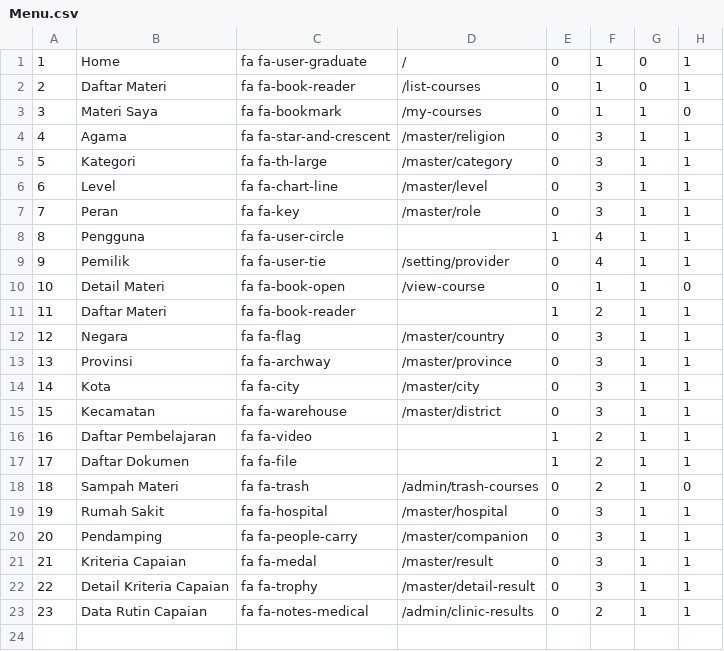
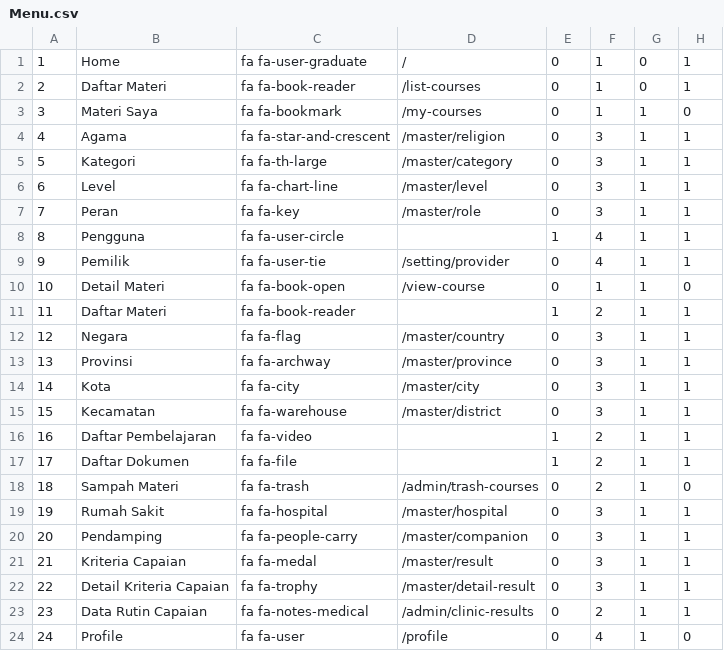
Before and after one commit to MrAisenodni/rs_maternal, a CSV file: database/csv/Settings/Menu.csv, drawn as a sheet; the diff names each change by its address in the sheet, - before the commit and + after, or states it on an @@ line.

```diff
--- a/database/csv/Settings/Menu.csv
+++ b/database/csv/Settings/Menu.csv
+row 24: 24 | Profile | fa fa-user | /profile | 0 | 4 | 1 | 0
```
Also changed, not shown: database/csv/Settings/MenuAccess.csv, 11 other files.
